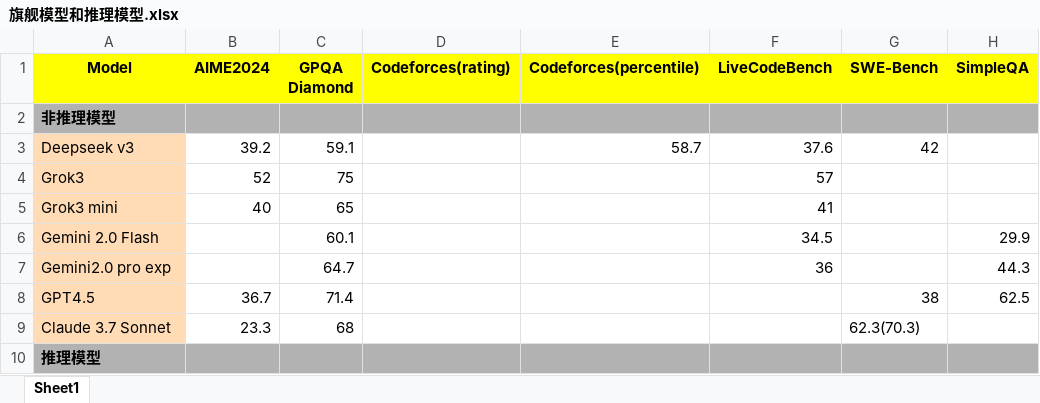
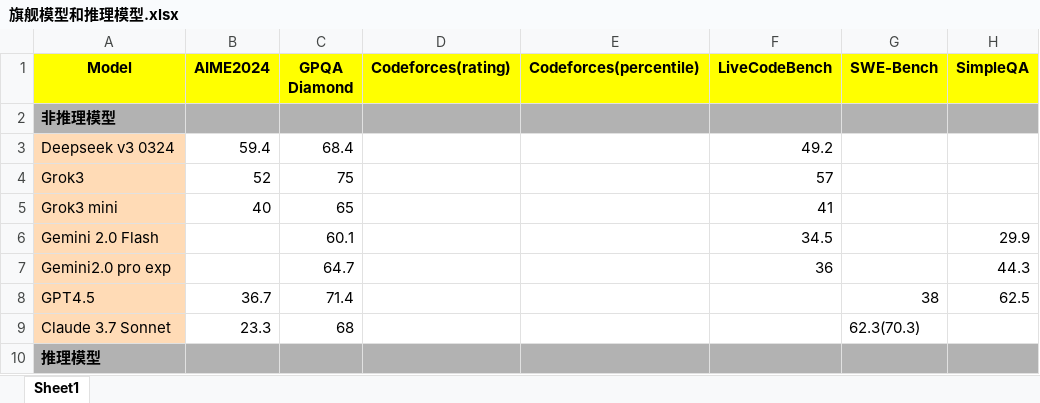
Before and after one commit to Willian7004/blog, an Excel workbook: files/旗舰模型和推理模型.xlsx, sheet Sheet1, drawn as a sheet; only a part is shown; values as stored, in another font and other column widths than the file's, no borders; removed rows and columns are numbered as before the commit, all else as after; the diff names each change by its address in the sheet, - before the commit and + after, or states it on an @@ line.

```diff
--- a/files/旗舰模型和推理模型.xlsx (sheet Sheet1)
+++ b/files/旗舰模型和推理模型.xlsx (sheet Sheet1)
-row 3: Deepseek v3 | 39.2 | 59.1 |  | 58.7 | 37.6 | 42
+row 3: Deepseek v3 0324 | 59.4 | 68.4 |  |  | 49.2
```
Also changed, not shown: 1 other file.
